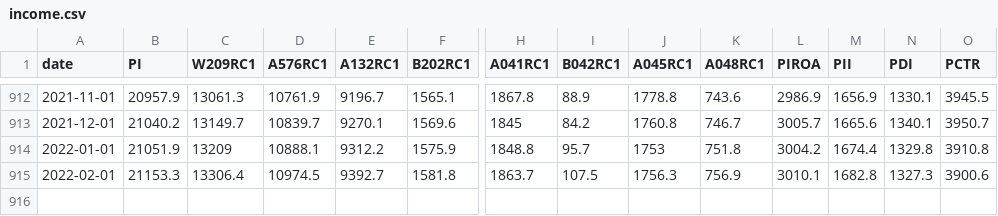
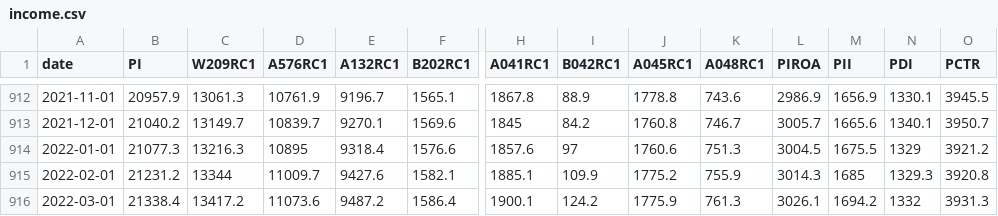
Before and after one commit to SymmetricSymplectic/AsApAnalytics, a CSV file: DATA/income.csv, drawn as a sheet; only a part is shown, gaps mark what is left out; rows hold the shown columns only; the diff covers the shown part only; the diff names each change by its address in the sheet, - before the commit and + after, or states it on an @@ line.

```diff
--- a/DATA/income.csv
+++ b/DATA/income.csv
-B914 (PI): 21051.9
+B914 (PI): 21077.3
-C914 (W209RC1): 13209
+C914 (W209RC1): 13216.3
-D914 (A576RC1): 10888.1
+D914 (A576RC1): 10895
-E914 (A132RC1): 9312.2
+E914 (A132RC1): 9318.4
-F914 (B202RC1): 1575.9
+F914 (B202RC1): 1576.6
-H914 (A041RC1): 1848.8
+H914 (A041RC1): 1857.6
-I914 (B042RC1): 95.7
+I914 (B042RC1): 97
-J914 (A045RC1): 1753
+J914 (A045RC1): 1760.6
-K914 (A048RC1): 751.8
+K914 (A048RC1): 751.3
-L914 (PIROA): 3004.2
+L914 (PIROA): 3004.5
-M914 (PII): 1674.4
+M914 (PII): 1675.5
-N914 (PDI): 1329.8
+N914 (PDI): 1329
-O914 (PCTR): 3910.8
+O914 (PCTR): 3921.2
-B915 (PI): 21153.3
+B915 (PI): 21231.2
-C915 (W209RC1): 13306.4
+C915 (W209RC1): 13344
-D915 (A576RC1): 10974.5
+D915 (A576RC1): 11009.7
-E915 (A132RC1): 9392.7
+E915 (A132RC1): 9427.6
-F915 (B202RC1): 1581.8
+F915 (B202RC1): 1582.1
-H915 (A041RC1): 1863.7
+H915 (A041RC1): 1885.1
-I915 (B042RC1): 107.5
+I915 (B042RC1): 109.9
-J915 (A045RC1): 1756.3
+J915 (A045RC1): 1775.2
-K915 (A048RC1): 756.9
+K915 (A048RC1): 755.9
-L915 (PIROA): 3010.1
+L915 (PIROA): 3014.3
-M915 (PII): 1682.8
+M915 (PII): 1685
-N915 (PDI): 1327.3
+N915 (PDI): 1329.3
-O915 (PCTR): 3900.6
+O915 (PCTR): 3920.8
+row 916: 2022-03-01 | 21338.4 | 13417.2 | 11073.6 | 9487.2 | 1586.4 | 1900.1 | 124.2 | 1775.9 | 761.3 | 3026.1 | 1694.2 | 1332 | 3931.3
```
Also changed, not shown: 29 edited cells elsewhere in this file, DATA/conspending.csv, DATA/consurvey.csv, 8 other files.
